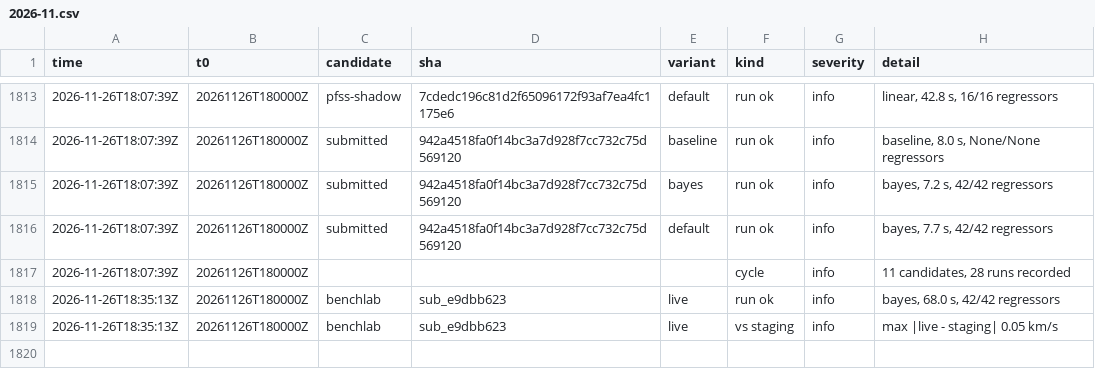
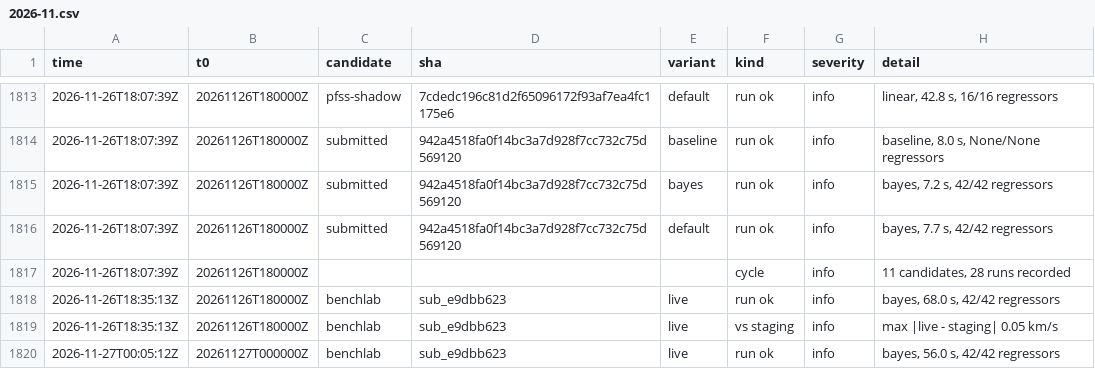
Before and after one commit to chingozhatinashe/benchlab-competition, a CSV file: events/2026-11.csv, drawn as a sheet; only a part is shown, gaps mark what is left out.

```diff
--- a/events/2026-11.csv
+++ b/events/2026-11.csv
@@ -1819 +1819,2 @@ time,t0,candidate,sha,variant,kind,severity,detail
 2026-11-26T18:35:13Z,20261126T180000Z,benchlab,sub_e9dbb623,live,vs staging,info,max |live - staging| 0.05 km/s
+2026-11-27T00:05:12Z,20261127T000000Z,benchlab,sub_e9dbb623,live,run ok,info,"bayes, 56.0 s, 42/42 regressors"
```
Also changed, not shown: 5 other files.
